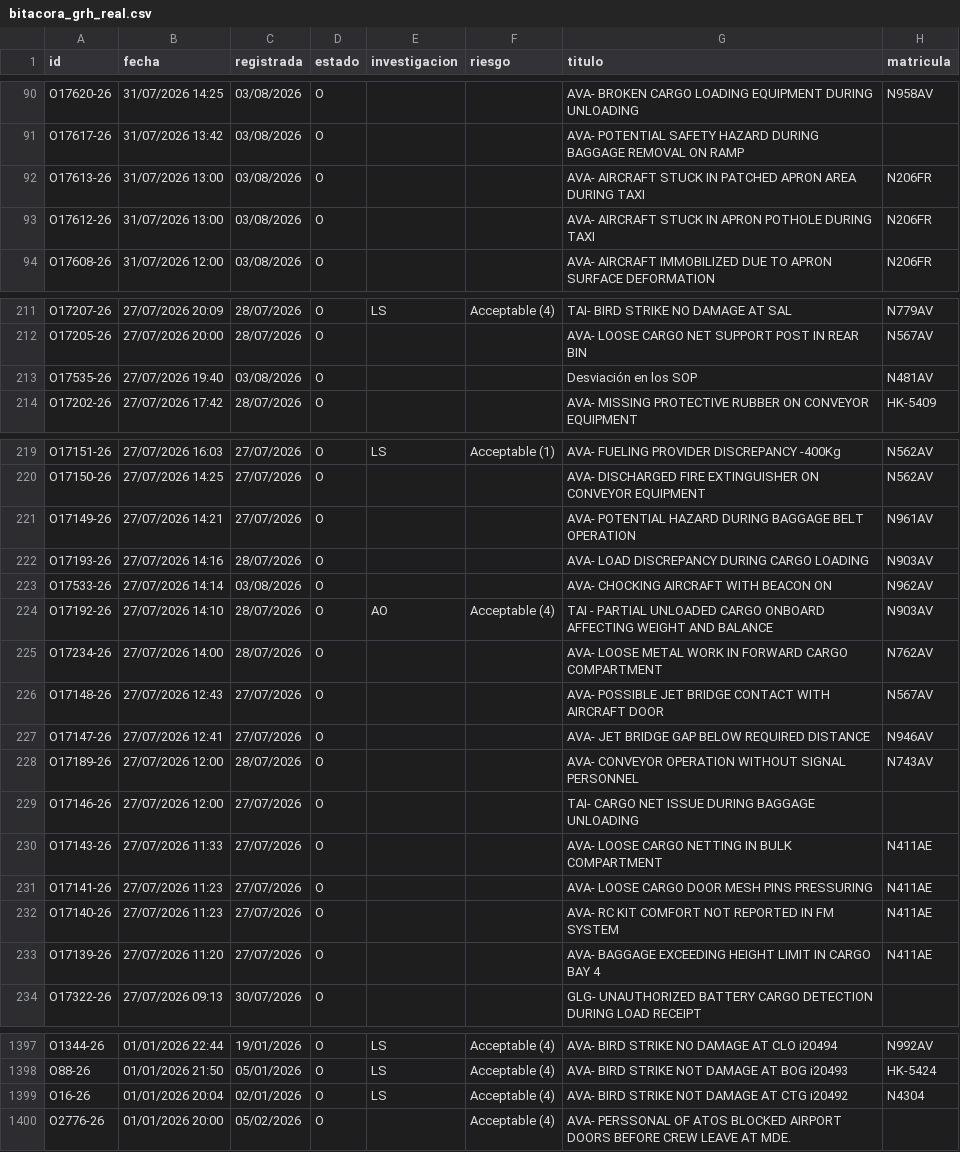
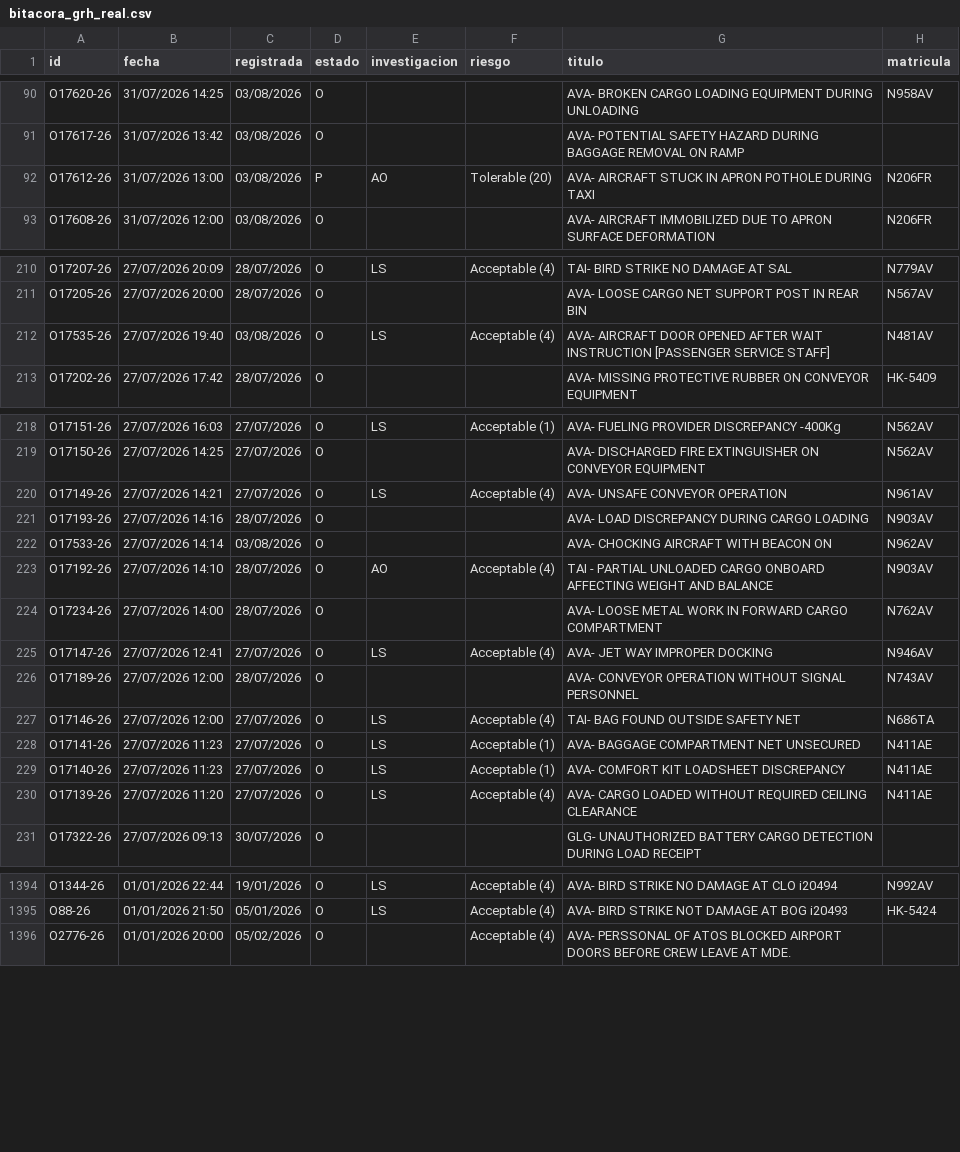
Before and after one commit to luibernip/segops, a CSV file: bitacora_grh_real.csv, drawn as a sheet; only a part is shown, gaps mark what is left out; the diff covers the shown part only.

```diff
--- a/bitacora_grh_real.csv
+++ b/bitacora_grh_real.csv
@@ -91,4 +91,3 @@ O17620-26;31/07/2026 14:25;03/08/2026;O;;;AVA- BROKEN CARGO LOADING EQUIPMENT DU
 O17617-26;31/07/2026 13:42;03/08/2026;O;;;AVA- POTENTIAL SAFETY HAZARD DURING BAGGAGE REMOVAL ON RAMP;
-O17613-26;31/07/2026 13:00;03/08/2026;O;;;AVA- AIRCRAFT STUCK IN PATCHED APRON AREA DURING TAXI;N206FR
-O17612-26;31/07/2026 13:00;03/08/2026;O;;;AVA- AIRCRAFT STUCK IN APRON POTHOLE DURING TAXI;N206FR
+O17612-26;31/07/2026 13:00;03/08/2026;P;AO;Tolerable (20);AVA- AIRCRAFT STUCK IN APRON POTHOLE DURING TAXI;N206FR
 O17608-26;31/07/2026 12:00;03/08/2026;O;;;AVA- AIRCRAFT IMMOBILIZED DUE TO APRON SURFACE DEFORMATION;N206FR
@@ -212,3 +211,3 @@ O17207-26;27/07/2026 20:09;28/07/2026;O;LS;Acceptable (4);TAI- BIRD STRIKE NO DA
 O17205-26;27/07/2026 20:00;28/07/2026;O;;;AVA- LOOSE CARGO NET SUPPORT POST IN REAR BIN;N567AV
-O17535-26;27/07/2026 19:40;03/08/2026;O;;;Desviación en los SOP;N481AV
+O17535-26;27/07/2026 19:40;03/08/2026;O;LS;Acceptable (4);AVA- AIRCRAFT DOOR OPENED AFTER WAIT INSTRUCTION [PASSENGER SERVICE STAFF];N481AV
 O17202-26;27/07/2026 17:42;28/07/2026;O;;;AVA- MISSING PROTECTIVE RUBBER ON CONVEYOR EQUIPMENT;HK-5409
@@ -220,3 +219,3 @@ O17151-26;27/07/2026 16:03;27/07/2026;O;LS;Acceptable (1);AVA- FUELING PROVIDER
 O17150-26;27/07/2026 14:25;27/07/2026;O;;;AVA- DISCHARGED FIRE EXTINGUISHER ON CONVEYOR EQUIPMENT;N562AV
-O17149-26;27/07/2026 14:21;27/07/2026;O;;;AVA- POTENTIAL HAZARD DURING BAGGAGE BELT OPERATION;N961AV
+O17149-26;27/07/2026 14:21;27/07/2026;O;LS;Acceptable (4);AVA- UNSAFE CONVEYOR OPERATION;N961AV
 O17193-26;27/07/2026 14:16;28/07/2026;O;;;AVA- LOAD DISCREPANCY DURING CARGO LOADING;N903AV
@@ -225,10 +224,8 @@ O17192-26;27/07/2026 14:10;28/07/2026;O;AO;Acceptable (4);TAI - PARTIAL UNLOADED
 O17234-26;27/07/2026 14:00;28/07/2026;O;;;AVA- LOOSE METAL WORK IN FORWARD CARGO COMPARTMENT;N762AV
-O17148-26;27/07/2026 12:43;27/07/2026;O;;;AVA- POSSIBLE JET BRIDGE CONTACT WITH AIRCRAFT DOOR;N567AV
-O17147-26;27/07/2026 12:41;27/07/2026;O;;;AVA- JET BRIDGE GAP BELOW REQUIRED DISTANCE;N946AV
+O17147-26;27/07/2026 12:41;27/07/2026;O;LS;Acceptable (4);AVA- JET WAY IMPROPER DOCKING;N946AV
 O17189-26;27/07/2026 12:00;28/07/2026;O;;;AVA- CONVEYOR OPERATION WITHOUT SIGNAL PERSONNEL;N743AV
-O17146-26;27/07/2026 12:00;27/07/2026;O;;;TAI- CARGO NET ISSUE DURING BAGGAGE UNLOADING;
-O17143-26;27/07/2026 11:33;27/07/2026;O;;;AVA- LOOSE CARGO NETTING IN BULK COMPARTMENT;N411AE
-O17141-26;27/07/2026 11:23;27/07/2026;O;;;AVA- LOOSE CARGO DOOR MESH PINS PRESSURING;N411AE
-O17140-26;27/07/2026 11:23;27/07/2026;O;;;AVA- RC KIT COMFORT NOT REPORTED IN FM SYSTEM;N411AE
-O17139-26;27/07/2026 11:20;27/07/2026;O;;;AVA- BAGGAGE EXCEEDING HEIGHT LIMIT IN CARGO BAY 4;N411AE
+O17146-26;27/07/2026 12:00;27/07/2026;O;LS;Acceptable (4);TAI- BAG FOUND OUTSIDE SAFETY NET;N686TA
+O17141-26;27/07/2026 11:23;27/07/2026;O;LS;Acceptable (1);AVA- BAGGAGE COMPARTMENT NET UNSECURED;N411AE
+O17140-26;27/07/2026 11:23;27/07/2026;O;LS;Acceptable (1);AVA- COMFORT KIT LOADSHEET DISCREPANCY;N411AE
+O17139-26;27/07/2026 11:20;27/07/2026;O;LS;Acceptable (4);AVA- CARGO LOADED WITHOUT REQUIRED CEILING CLEARANCE;N411AE
 O17322-26;27/07/2026 09:13;30/07/2026;O;;;GLG- UNAUTHORIZED BATTERY CARGO DETECTION DURING LOAD RECEIPT;
@@ -1398,3 +1395,2 @@ O1344-26;01/01/2026 22:44;19/01/2026;O;LS;Acceptable (4);AVA- BIRD STRIKE NO DAM
 O88-26;01/01/2026 21:50;05/01/2026;O;LS;Acceptable (4);AVA- BIRD STRIKE NOT DAMAGE AT BOG i20493;HK-5424
-O16-26;01/01/2026 20:04;02/01/2026;O;LS;Acceptable (4);AVA- BIRD STRIKE NOT DAMAGE AT CTG i20492;N4304
 O2776-26;01/01/2026 20:00;05/02/2026;O;;Acceptable (4);AVA- PERSSONAL OF ATOS BLOCKED AIRPORT DOORS BEFORE CREW LEAVE AT MDE.;
```
Also changed, not shown: 29 edited cells elsewhere in this file, bitacora_grh.csv, 2 other files.
